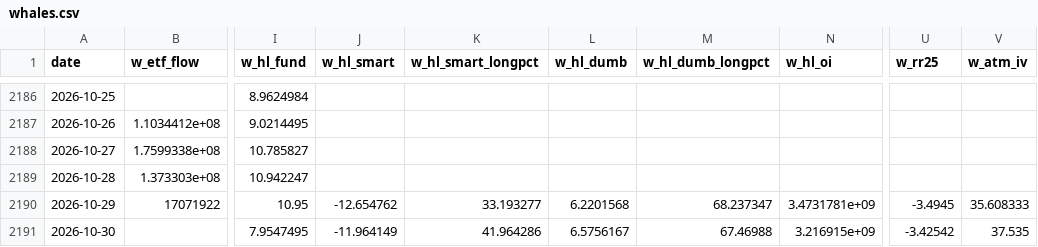
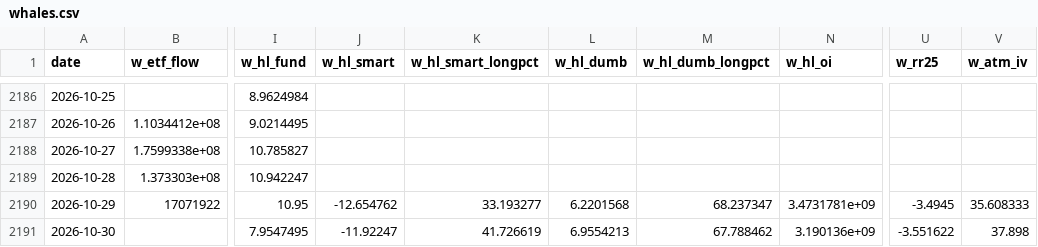
Before and after one commit to wywigacz/bitcoin-predictor, a CSV file: data/whales.csv, drawn as a sheet; only a part is shown, gaps mark what is left out; the diff names each change by its address in the sheet, - before the commit and + after, or states it on an @@ line.

```diff
--- a/data/whales.csv
+++ b/data/whales.csv
-J2191 (w_hl_smart): -11.964149
+J2191 (w_hl_smart): -11.92247
-K2191 (w_hl_smart_longpct): 41.964286
+K2191 (w_hl_smart_longpct): 41.726619
-L2191 (w_hl_dumb): 6.5756167
+L2191 (w_hl_dumb): 6.9554213
-M2191 (w_hl_dumb_longpct): 67.46988
+M2191 (w_hl_dumb_longpct): 67.788462
-N2191 (w_hl_oi): 3.216915e+09
+N2191 (w_hl_oi): 3.190136e+09
-U2191 (w_rr25): -3.42542
+U2191 (w_rr25): -3.551622
-V2191 (w_atm_iv): 37.535
+V2191 (w_atm_iv): 37.898
```
Also changed, not shown: data/hl_snapshots.csv, data/market_features.csv, 23 other files.
